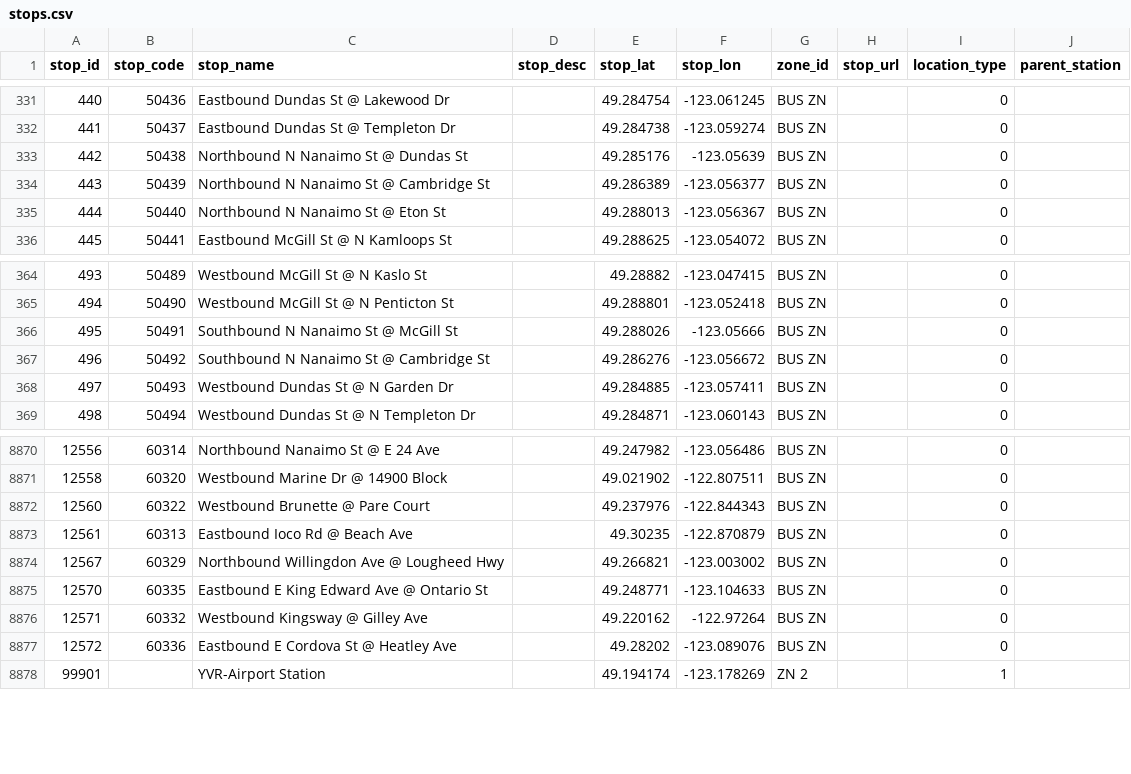
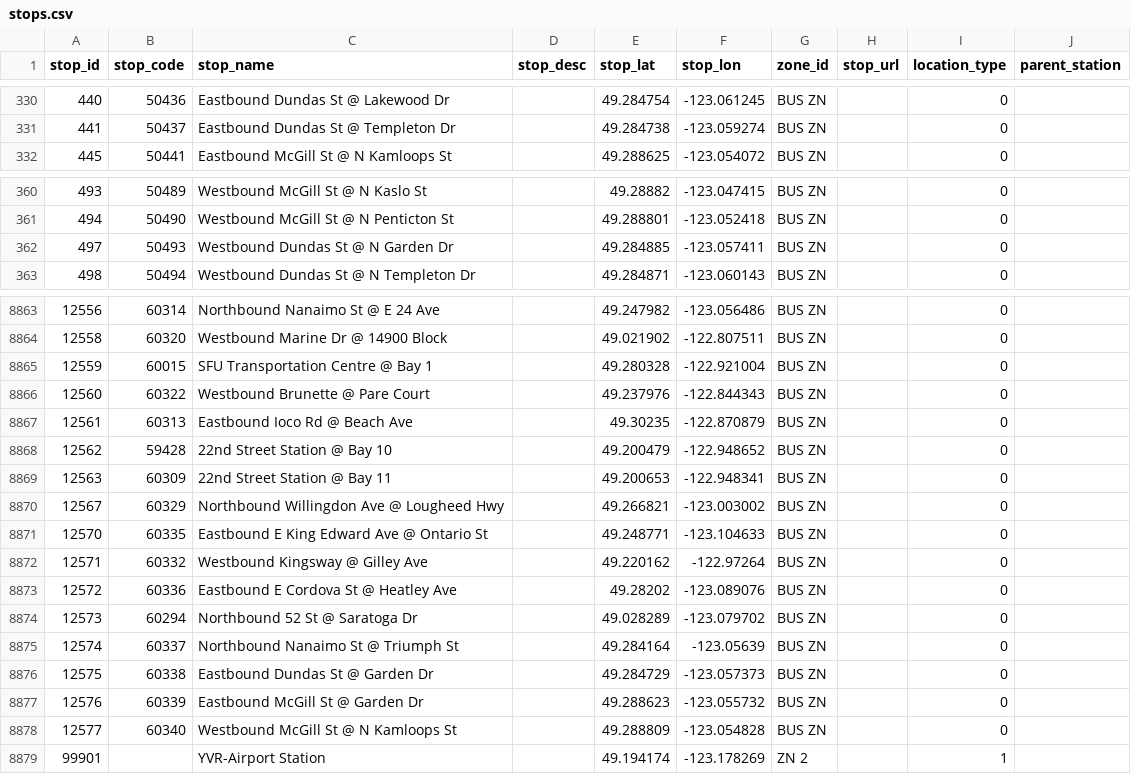
Before and after one commit to carsonyl/translink-derived-datasets, a CSV file: datasets/stops.csv, drawn as a sheet; only a part is shown, gaps mark what is left out; removed rows and columns are numbered as before the commit, all else as after; the diff covers the shown part only; the diff names each change by its address in the sheet, - before the commit and + after, or states it on an @@ line.

Commit message:
Stops 2019-02-01.

```diff
--- a/datasets/stops.csv
+++ b/datasets/stops.csv
-row 333: 442 | 50438 | Northbound N Nanaimo St @ Dundas St |  | 49.285176 | -123.05639 | BUS ZN |  | 0
-row 334: 443 | 50439 | Northbound N Nanaimo St @ Cambridge St |  | 49.286389 | -123.056377 | BUS ZN |  | 0
-row 335: 444 | 50440 | Northbound N Nanaimo St @ Eton St |  | 49.288013 | -123.056367 | BUS ZN |  | 0
-row 366: 495 | 50491 | Southbound N Nanaimo St @ McGill St |  | 49.288026 | -123.05666 | BUS ZN |  | 0
-row 367: 496 | 50492 | Southbound N Nanaimo St @ Cambridge St |  | 49.286276 | -123.056672 | BUS ZN |  | 0
+row 8865: 12559 | 60015 | SFU Transportation Centre @ Bay 1 |  | 49.280328 | -122.921004 | BUS ZN |  | 0
+row 8868: 12562 | 59428 | 22nd Street Station @ Bay 10 |  | 49.200479 | -122.948652 | BUS ZN |  | 0
+row 8869: 12563 | 60309 | 22nd Street Station @ Bay 11 |  | 49.200653 | -122.948341 | BUS ZN |  | 0
+row 8874: 12573 | 60294 | Northbound 52 St @ Saratoga Dr |  | 49.028289 | -123.079702 | BUS ZN |  | 0
+row 8875: 12574 | 60337 | Northbound Nanaimo St @ Triumph St |  | 49.284164 | -123.05639 | BUS ZN |  | 0
+row 8876: 12575 | 60338 | Eastbound Dundas St @ Garden Dr |  | 49.284729 | -123.057373 | BUS ZN |  | 0
+row 8877: 12576 | 60339 | Eastbound McGill St @ Garden Dr |  | 49.288623 | -123.055732 | BUS ZN |  | 0
+row 8878: 12577 | 60340 | Westbound McGill St @ N Kamloops St |  | 49.288809 | -123.054828 | BUS ZN |  | 0
```
Also changed, not shown: 5 added rows, 7 removed rows and 6 edited cells elsewhere in this file, 1 other file.
